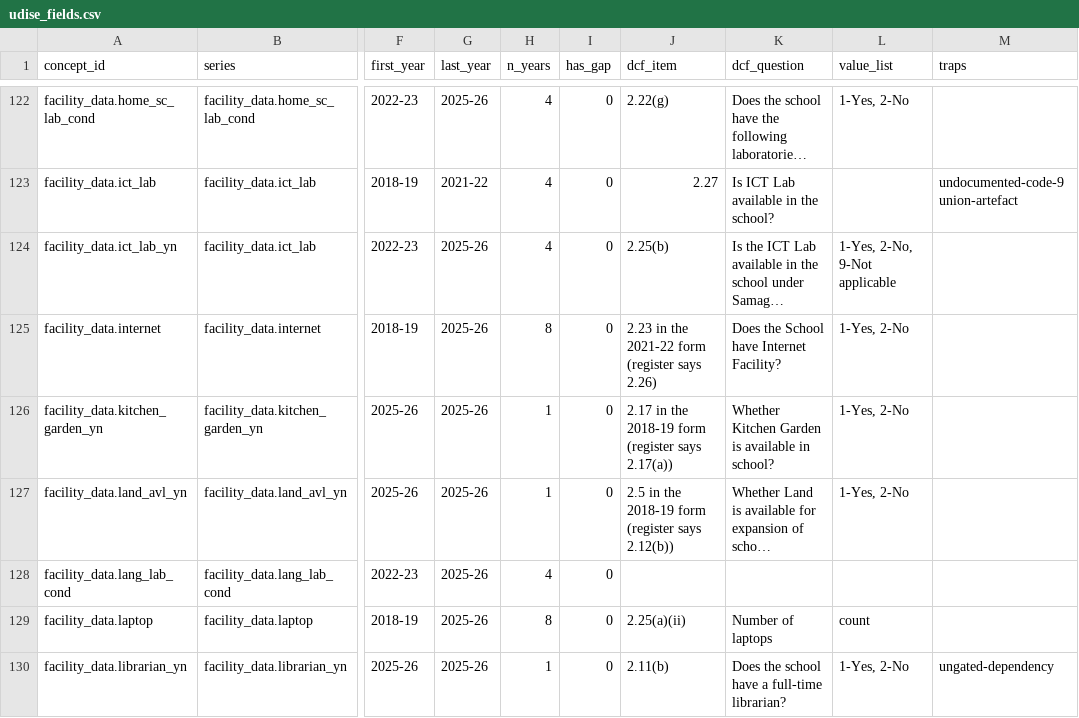
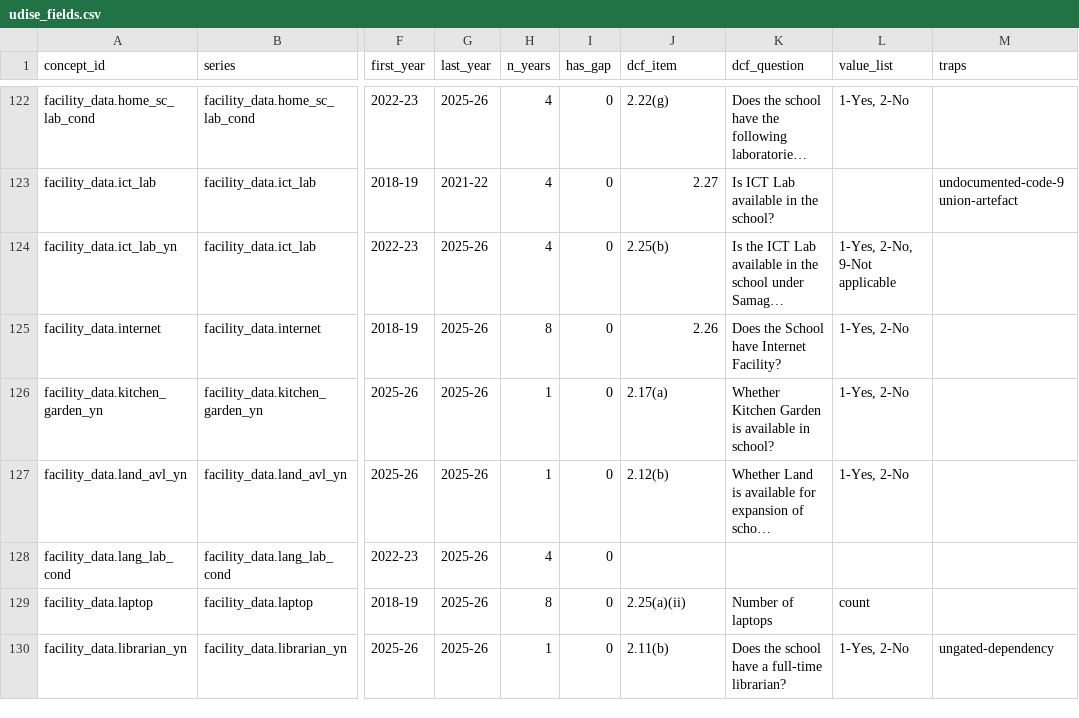
Before and after one commit to CommonerLLP/theright2read-site, a CSV file: schools/udise-data-dictionary/udise_fields.csv, drawn as a sheet; only a part is shown, gaps mark what is left out; long unchanged cells end in …; the diff covers the shown part only; the diff names each change by its address in the sheet, - before the commit and + after, or states it on an @@ line.

```diff
--- a/schools/udise-data-dictionary/udise_fields.csv
+++ b/schools/udise-data-dictionary/udise_fields.csv
-J125 (dcf_item): 2.23 in the 2021-22 form (register says 2.26)
+J125 (dcf_item): 2.26
-J126 (dcf_item): 2.17 in the 2018-19 form (register says 2.17(a))
+J126 (dcf_item): 2.17(a)
-J127 (dcf_item): 2.5 in the 2018-19 form (register says 2.12(b))
+J127 (dcf_item): 2.12(b)
```
Also changed, not shown: 16 edited cells elsewhere in this file, 27 other files.
